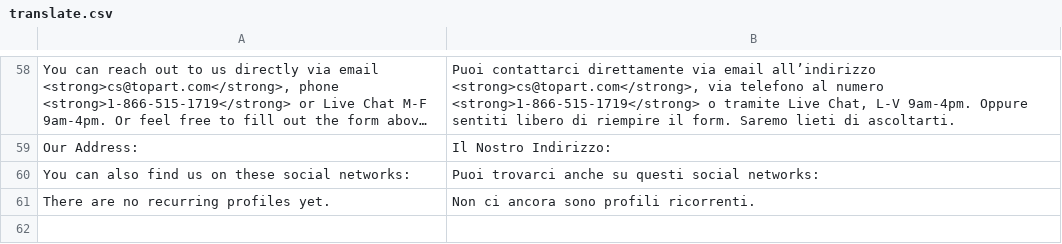
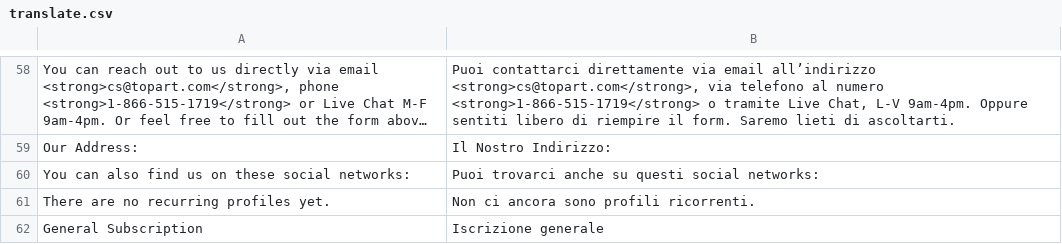
Before and after one commit to Topart/new_production, a CSV file: app/design/frontend/ultimo/topart/locale/it_IT/translate.csv, drawn as a sheet; only a part is shown, gaps mark what is left out; long unchanged cells end in ….

Commit message:
#324 - Iscrizioni alla newsletter

```diff
--- a/app/design/frontend/ultimo/topart/locale/it_IT/translate.csv
+++ b/app/design/frontend/ultimo/topart/locale/it_IT/translate.csv
@@ -61 +61,2 @@
 "There are no recurring profiles yet.","Non ci ancora sono profili ricorrenti."
+"General Subscription","Iscrizione generale"
```
